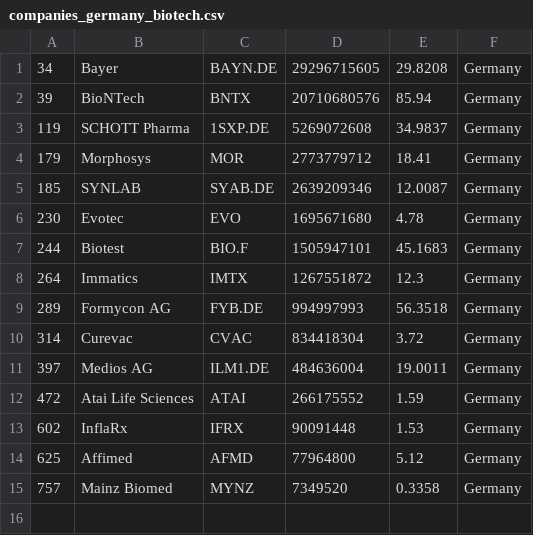
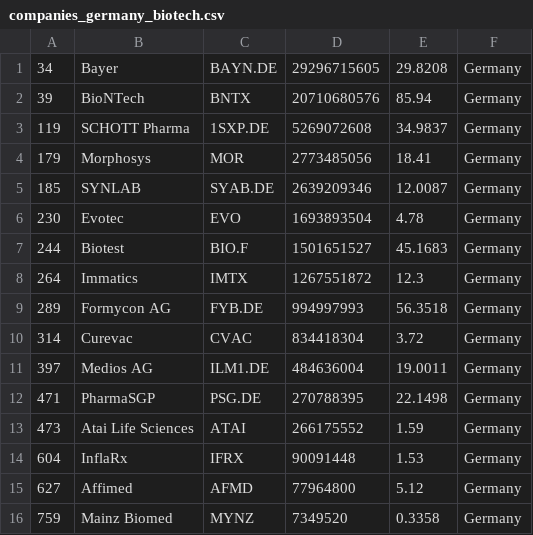
Before and after one commit to jkou02/merida-june-6-2024, a CSV file: companies_germany_biotech.csv, drawn as a sheet.

```diff
--- a/companies_germany_biotech.csv
+++ b/companies_germany_biotech.csv
@@ -3,6 +3,6 @@
 "119","SCHOTT Pharma","1SXP.DE","5269072608","34.9837","Germany"
-"179","Morphosys","MOR","2773779712","18.41","Germany"
+"179","Morphosys","MOR","2773485056","18.41","Germany"
 "185","SYNLAB","SYAB.DE","2639209346","12.0087","Germany"
-"230","Evotec","EVO","1695671680","4.78","Germany"
-"244","Biotest","BIO.F","1505947101","45.1683","Germany"
+"230","Evotec","EVO","1693893504","4.78","Germany"
+"244","Biotest","BIO.F","1501651527","45.1683","Germany"
 "264","Immatics","IMTX","1267551872","12.3","Germany"
@@ -11,5 +11,6 @@
 "397","Medios AG","ILM1.DE","484636004","19.0011","Germany"
-"472","Atai Life Sciences","ATAI","266175552","1.59","Germany"
-"602","InflaRx","IFRX","90091448","1.53","Germany"
-"625","Affimed","AFMD","77964800","5.12","Germany"
-"757","Mainz Biomed","MYNZ","7349520","0.3358","Germany"
+"471","PharmaSGP","PSG.DE","270788395","22.1498","Germany"
+"473","Atai Life Sciences","ATAI","266175552","1.59","Germany"
+"604","InflaRx","IFRX","90091448","1.53","Germany"
+"627","Affimed","AFMD","77964800","5.12","Germany"
+"759","Mainz Biomed","MYNZ","7349520","0.3358","Germany"
```
Also changed, not shown: companies-Biotech.csv, companies_france_biotech.csv, 1 other file.
